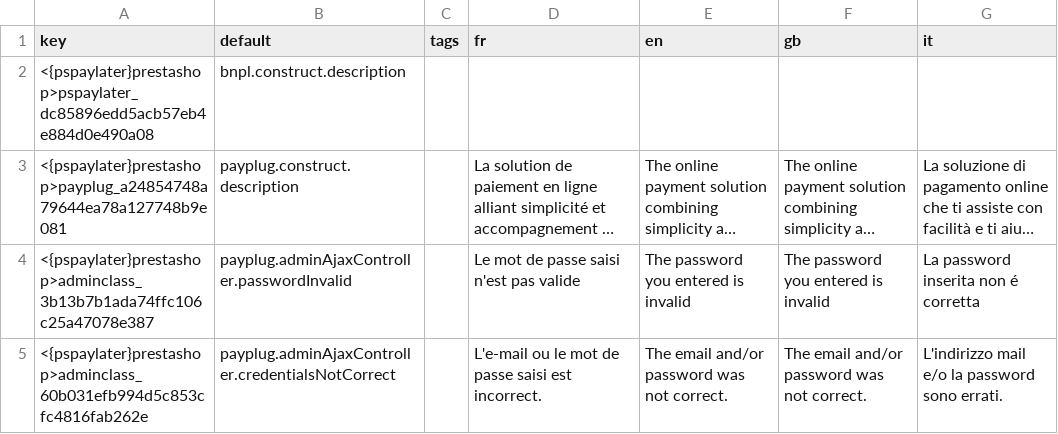
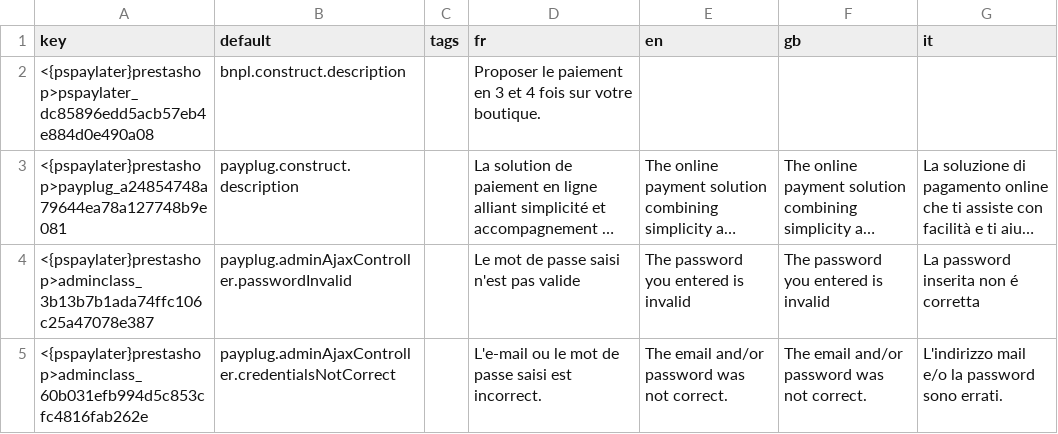
Before and after one commit to payplug/payplug-prestashop, a CSV file: dev/dist/pspaylater/translations.csv, drawn as a sheet; only a part is shown; long unchanged cells end in …; the diff names each change by its address in the sheet, - before the commit and + after, or states it on an @@ line.

```diff
--- a/dev/dist/pspaylater/translations.csv
+++ b/dev/dist/pspaylater/translations.csv
-D2 (fr): (empty)
+D2 (fr): Proposer le paiement en 3 et 4 fois sur votre boutique.
```
Also changed, not shown: 3 other files.
